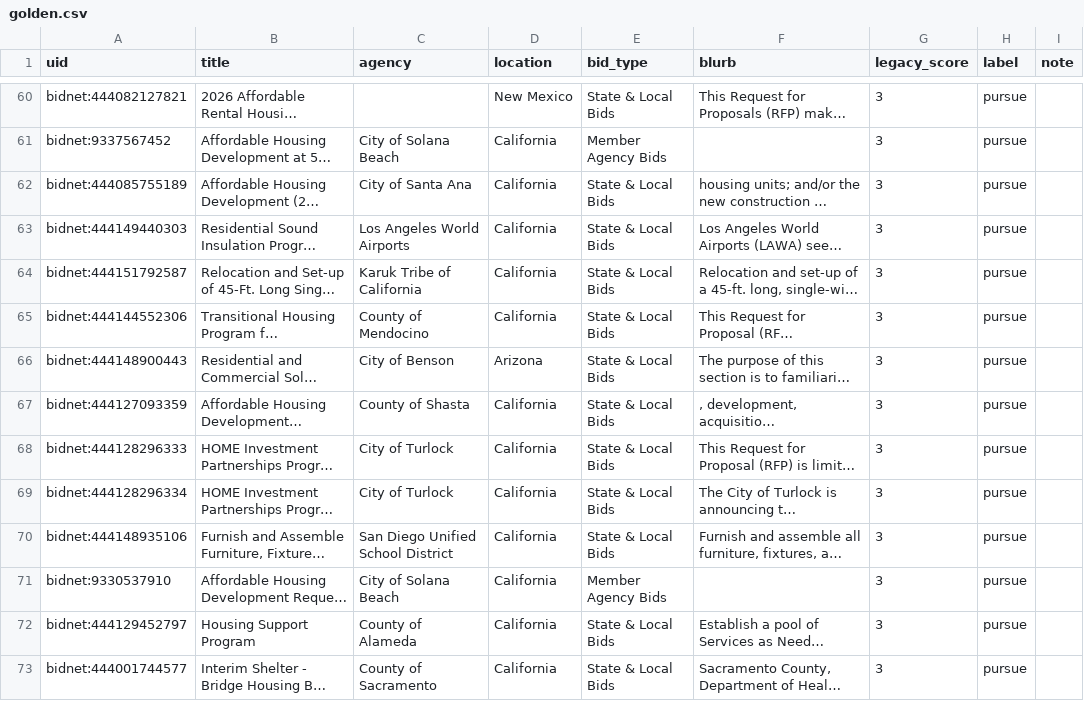
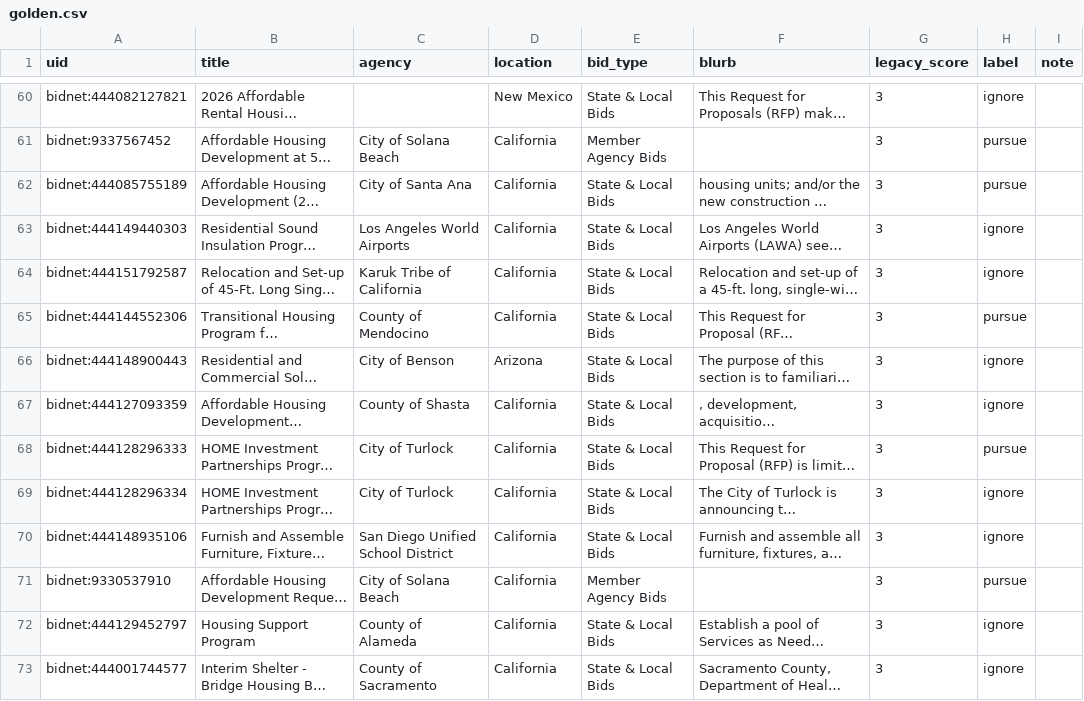
Before and after one commit to jdavis-art/agent-workflow-evals, a CSV file: suites/bid-scoring/golden.csv, drawn as a sheet; only a part is shown, gaps mark what is left out; long unchanged cells end in …; the diff covers the shown part only; the diff names each change by its address in the sheet, - before the commit and + after, or states it on an @@ line.

```diff
--- a/suites/bid-scoring/golden.csv
+++ b/suites/bid-scoring/golden.csv
-H60 (label): pursue
+H60 (label): ignore
-H63:H64 (label): pursue
+H63:H64 (label): ignore
-H66:H67 (label): pursue
+H66:H67 (label): ignore
-H69:H70 (label): pursue
+H69:H70 (label): ignore
-H72:H73 (label): pursue
+H72:H73 (label): ignore
```
Also changed, not shown: 75 edited cells elsewhere in this file.
